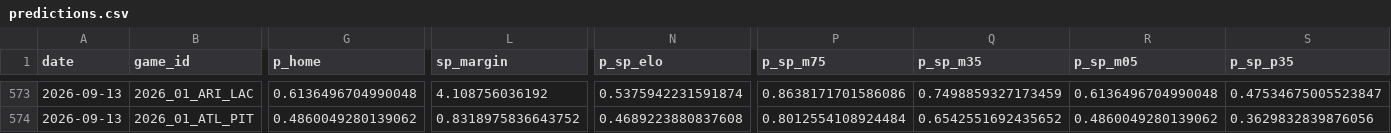
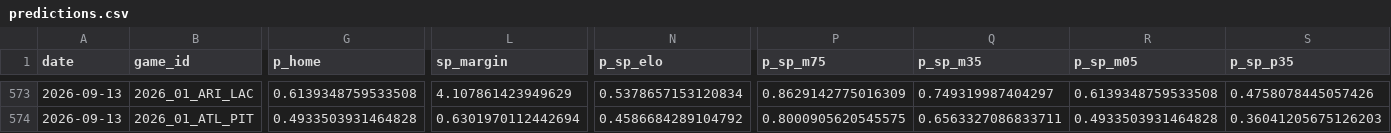
Before and after one commit to azcal/mbm-nfl, a CSV file: logs/predictions.csv, drawn as a sheet; only a part is shown, gaps mark what is left out; the diff covers the shown part only; the diff names each change by its address in the sheet, - before the commit and + after, or states it on an @@ line.

```diff
--- a/logs/predictions.csv
+++ b/logs/predictions.csv
-G573 (p_home): 0.6136496704990048
+G573 (p_home): 0.6139348759533508
-L573 (sp_margin): 4.108756036192
+L573 (sp_margin): 4.107861423949629
-N573 (p_sp_elo): 0.5375942231591874
+N573 (p_sp_elo): 0.5378657153120834
-P573 (p_sp_m75): 0.8638171701586086
+P573 (p_sp_m75): 0.8629142775016309
-Q573 (p_sp_m35): 0.7498859327173459
+Q573 (p_sp_m35): 0.749319987404297
-R573 (p_sp_m05): 0.6136496704990048
+R573 (p_sp_m05): 0.6139348759533508
-S573 (p_sp_p35): 0.47534675005523847
+S573 (p_sp_p35): 0.4758078445057426
-G574 (p_home): 0.4860049280139062
+G574 (p_home): 0.4933503931464828
-L574 (sp_margin): 0.8318975836643752
+L574 (sp_margin): 0.6301970112442694
-N574 (p_sp_elo): 0.4689223880837608
+N574 (p_sp_elo): 0.4586684289104792
-P574 (p_sp_m75): 0.8012554108924484
+P574 (p_sp_m75): 0.8000905620545575
-Q574 (p_sp_m35): 0.6542551692435652
+Q574 (p_sp_m35): 0.6563327086833711
-R574 (p_sp_m05): 0.4860049280139062
+R574 (p_sp_m05): 0.4933503931464828
-S574 (p_sp_p35): 0.3629832839876056
+S574 (p_sp_p35): 0.36041205675126203
```
Also changed, not shown: 186 edited cells elsewhere in this file, 2 other files.
